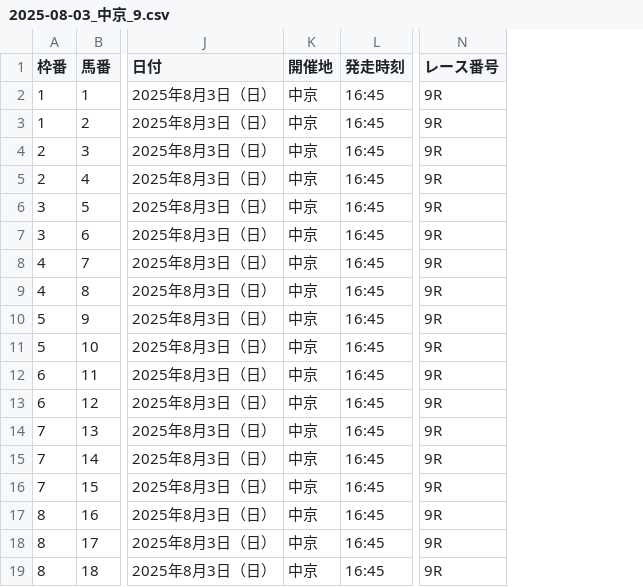
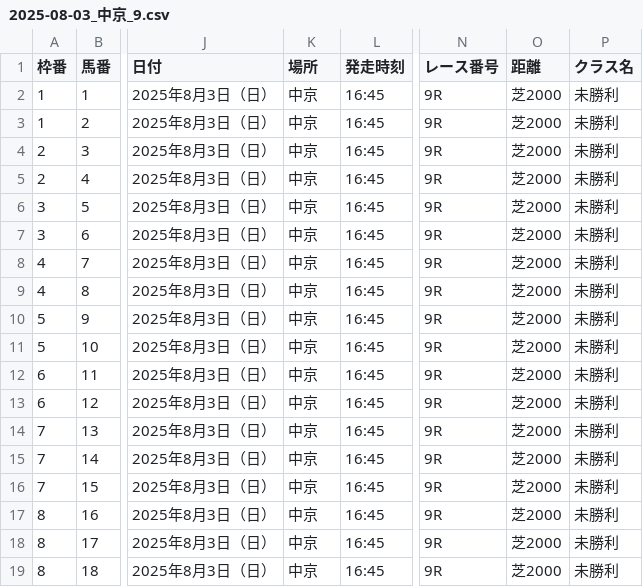
Before and after one commit to tokorozawaboy/TimeWillTell, a CSV file: data/race_cards/2025-08-03_中京_9.csv, drawn as a sheet; only a part is shown, gaps mark what is left out; the diff names each change by its address in the sheet, - before the commit and + after, or states it on an @@ line.

```diff
--- a/data/race_cards/2025-08-03_中京_9.csv
+++ b/data/race_cards/2025-08-03_中京_9.csv
+column O (距離), rows 2-19: all 芝2000
+column P (クラス名), rows 2-19: all 未勝利
-K1: 開催地
+K1: 場所
```
Also changed, not shown: data/race_cards/2025-08-03_中京_4.csv, data/race_cards/2025-08-03_中京_5.csv, 36 other files.
